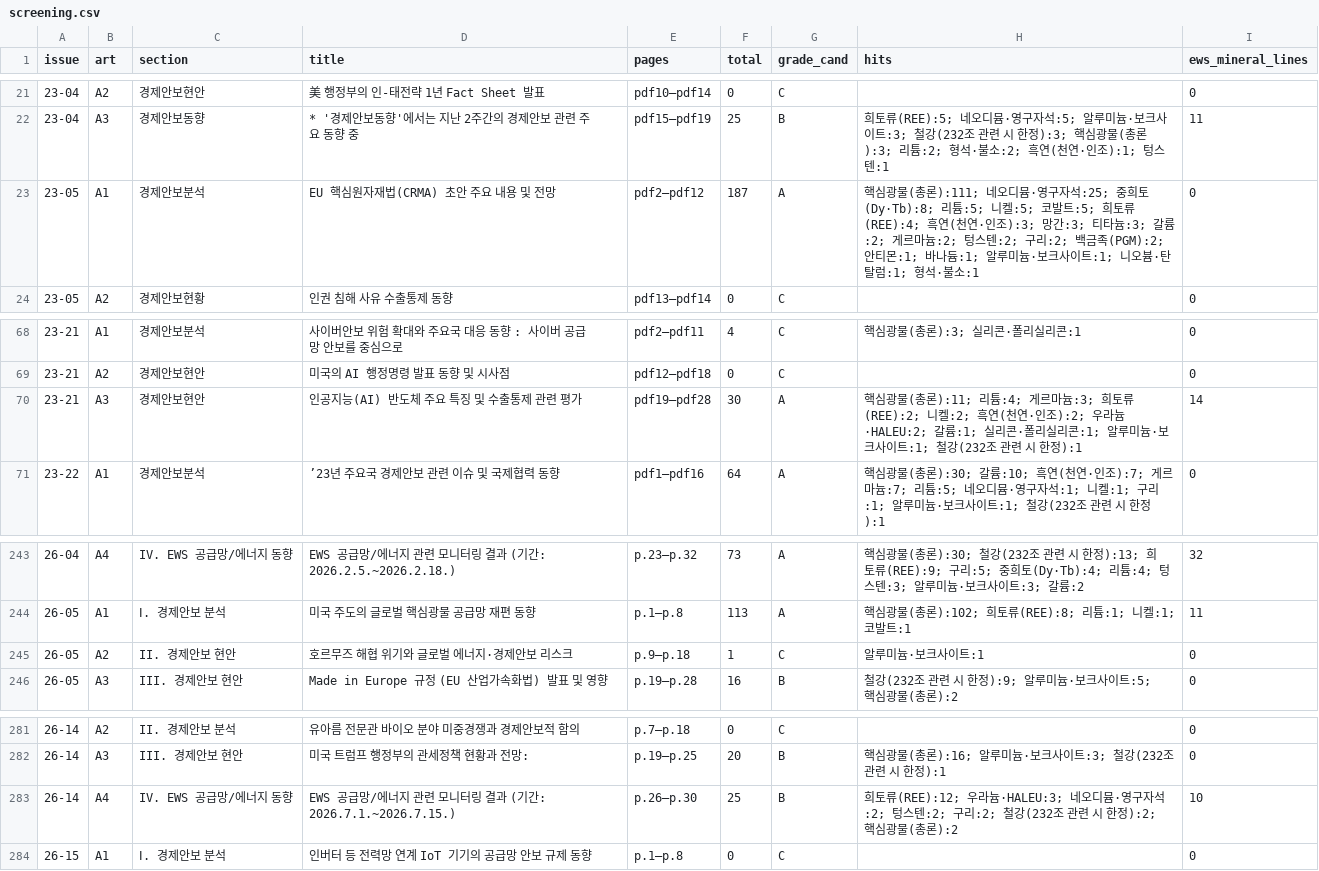
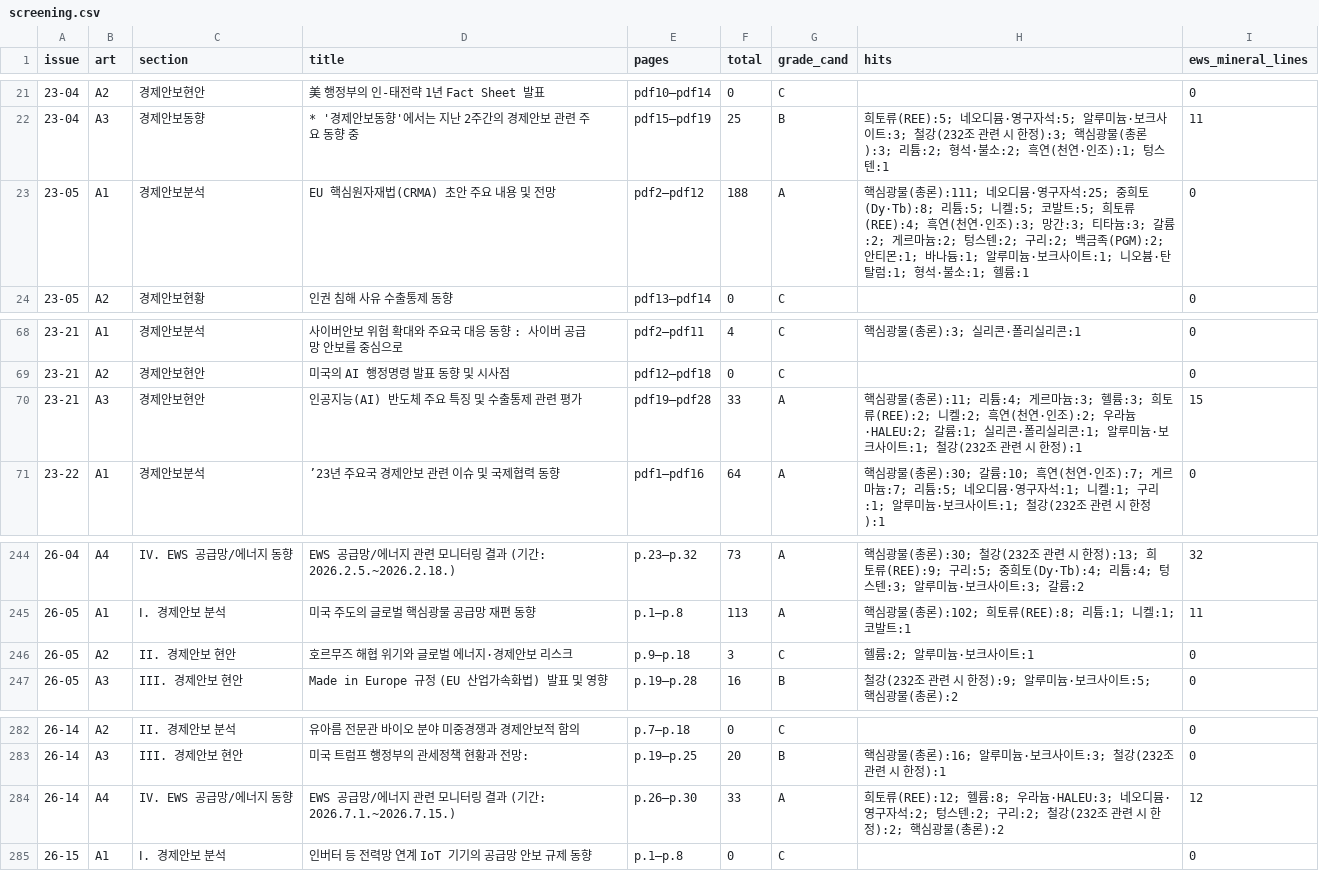
Before and after one commit to dolmudaddy/econsec-wiki, a CSV file: screening.csv, drawn as a sheet; only a part is shown, gaps mark what is left out; the diff covers the shown part only.

```diff
--- a/screening.csv
+++ b/screening.csv
@@ -22,3 +22,3 @@
 23-04,A3,경제안보동향,* '경제안보동향'에서는 지난 2주간의 경제안보 관련 주요 동향 중,pdf15–pdf19,25,B,희토류(REE):5; 네오디뮴·영구자석:5; 알루미늄·보크사이트:3; 철강(232조 관련 시 한정):3; 핵심광물(총론):3; 리튬:2; 형석·불소:2; 흑연(천연·인조):1; 텅스텐:1,11
-23-05,A1,경제안보분석,EU 핵심원자재법(CRMA) 초안 주요 내용 및 전망,pdf2–pdf12,187,A,핵심광물(총론):111; 네오디뮴·영구자석:25; 중희토(Dy·Tb):8; 리튬:5; 니켈:5; 코발트:5; 희토류(REE):4; 흑연(천연·인조):3; 망간:3; 티타늄:3; 갈륨:2; 게르마늄:2; 텅스텐:2; 구리:2; 백금족(PGM):2; 안티몬:1; 바나듐:1; 알루미늄·보크사이트:1; 니오븀·탄탈럼:1; 형석·불소:1,0
+23-05,A1,경제안보분석,EU 핵심원자재법(CRMA) 초안 주요 내용 및 전망,pdf2–pdf12,188,A,핵심광물(총론):111; 네오디뮴·영구자석:25; 중희토(Dy·Tb):8; 리튬:5; 니켈:5; 코발트:5; 희토류(REE):4; 흑연(천연·인조):3; 망간:3; 티타늄:3; 갈륨:2; 게르마늄:2; 텅스텐:2; 구리:2; 백금족(PGM):2; 안티몬:1; 바나듐:1; 알루미늄·보크사이트:1; 니오븀·탄탈럼:1; 형석·불소:1; 헬륨:1,0
 23-05,A2,경제안보현황,인권 침해 사유 수출통제 동향,pdf13–pdf14,0,C,,0
@@ -69,3 +69,3 @@
 23-21,A2,경제안보현안,미국의 AI 행정명령 발표 동향 및 시사점,pdf12–pdf18,0,C,,0
-23-21,A3,경제안보현안,인공지능(AI) 반도체 주요 특징 및 수출통제 관련 평가,pdf19–pdf28,30,A,핵심광물(총론):11; 리튬:4; 게르마늄:3; 희토류(REE):2; 니켈:2; 흑연(천연·인조):2; 우라늄·HALEU:2; 갈륨:1; 실리콘·폴리실리콘:1; 알루미늄·보크사이트:1; 철강(232조 관련 시 한정):1,14
+23-21,A3,경제안보현안,인공지능(AI) 반도체 주요 특징 및 수출통제 관련 평가,pdf19–pdf28,33,A,핵심광물(총론):11; 리튬:4; 게르마늄:3; 헬륨:3; 희토류(REE):2; 니켈:2; 흑연(천연·인조):2; 우라늄·HALEU:2; 갈륨:1; 실리콘·폴리실리콘:1; 알루미늄·보크사이트:1; 철강(232조 관련 시 한정):1,15
 23-22,A1,경제안보분석,’23년 주요국 경제안보 관련 이슈 및 국제협력 동향,pdf1–pdf16,64,A,핵심광물(총론):30; 갈륨:10; 흑연(천연·인조):7; 게르마늄:7; 리튬:5; 네오디뮴·영구자석:1; 니켈:1; 구리:1; 알루미늄·보크사이트:1; 철강(232조 관련 시 한정):1,0
@@ -244,3 +245,3 @@
 26-05,A1,Ⅰ. 경제안보 분석,미국 주도의 글로벌 핵심광물 공급망 재편 동향,p.1–p.8,113,A,핵심광물(총론):102; 희토류(REE):8; 리튬:1; 니켈:1; 코발트:1,11
-26-05,A2,II. 경제안보 현안,호르무즈 해협 위기와 글로벌 에너지·경제안보 리스크,p.9–p.18,1,C,알루미늄·보크사이트:1,0
+26-05,A2,II. 경제안보 현안,호르무즈 해협 위기와 글로벌 에너지·경제안보 리스크,p.9–p.18,3,C,헬륨:2; 알루미늄·보크사이트:1,0
 26-05,A3,III. 경제안보 현안,Made in Europe 규정 (EU 산업가속화법) 발표 및 영향,p.19–p.28,16,B,철강(232조 관련 시 한정):9; 알루미늄·보크사이트:5; 핵심광물(총론):2,0
@@ -282,3 +283,3 @@
 26-14,A3,III. 경제안보 현안,미국 트럼프 행정부의 관세정책 현황과 전망:,p.19–p.25,20,B,핵심광물(총론):16; 알루미늄·보크사이트:3; 철강(232조 관련 시 한정):1,0
-26-14,A4,IV. EWS 공급망/에너지 동향,EWS 공급망/에너지 관련 모니터링 결과 (기간: 2026.7.1.~2026.7.15.),p.26–p.30,25,B,희토류(REE):12; 우라늄·HALEU:3; 네오디뮴·영구자석:2; 텅스텐:2; 구리:2; 철강(232조 관련 시 한정):2; 핵심광물(총론):2,10
+26-14,A4,IV. EWS 공급망/에너지 동향,EWS 공급망/에너지 관련 모니터링 결과 (기간: 2026.7.1.~2026.7.15.),p.26–p.30,33,A,희토류(REE):12; 헬륨:8; 우라늄·HALEU:3; 네오디뮴·영구자석:2; 텅스텐:2; 구리:2; 철강(232조 관련 시 한정):2; 핵심광물(총론):2,12
 26-15,A1,Ⅰ. 경제안보 분석,인버터 등 전력망 연계 IoT 기기의 공급망 안보 규제 동향,p.1–p.8,0,C,,0
```
Also changed, not shown: 1 added row and 26 edited cells elsewhere in this file, 3 other files.
